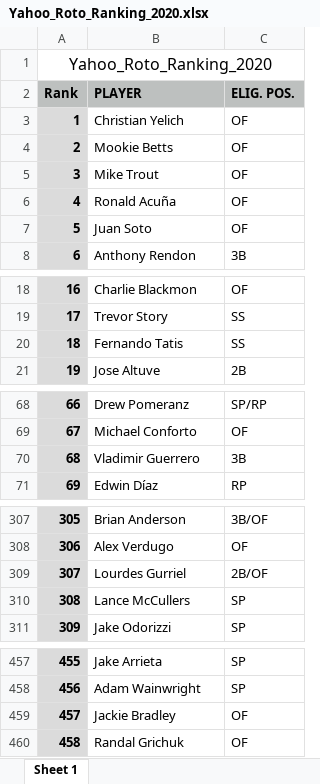
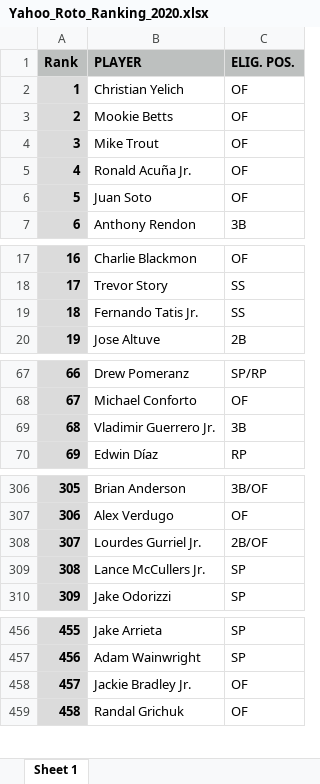
Before and after one commit to wrapgenius/GameDay2020, an Excel workbook: projections/2020/PositionalRankings/Yahoo/Yahoo_Roto_Ranking_2020.xlsx, sheet Sheet 1, drawn as a sheet; only a part is shown, gaps mark what is left out; values as stored, in another font and other column widths than the file's, no borders; removed rows and columns are numbered as before the commit, all else as after; the diff covers the shown part only; the diff names each change by its address in the sheet, - before the commit and + after, or states it on an @@ line.

```diff
--- a/projections/2020/PositionalRankings/Yahoo/Yahoo_Roto_Ranking_2020.xlsx (sheet Sheet 1)
+++ b/projections/2020/PositionalRankings/Yahoo/Yahoo_Roto_Ranking_2020.xlsx (sheet Sheet 1)
-row 1: Yahoo_Roto_Ranking_2020
-B5 (PLAYER): Ronald Acuña
+B5 (PLAYER): Ronald Acuña Jr.
-B19 (PLAYER): Fernando Tatis
+B19 (PLAYER): Fernando Tatis Jr.
-B69 (PLAYER): Vladimir Guerrero
+B69 (PLAYER): Vladimir Guerrero Jr.
-B308 (PLAYER): Lourdes Gurriel
+B308 (PLAYER): Lourdes Gurriel Jr.
-B309 (PLAYER): Lance McCullers
+B309 (PLAYER): Lance McCullers Jr.
-B458 (PLAYER): Jackie Bradley
+B458 (PLAYER): Jackie Bradley Jr.
```
Also changed, not shown: 1 edited cell elsewhere in this sheet, projections/2020/PositionalRankings/RotoGraphs/RotoGraphsPositionalRankings2020.xlsx, 7 other files.
